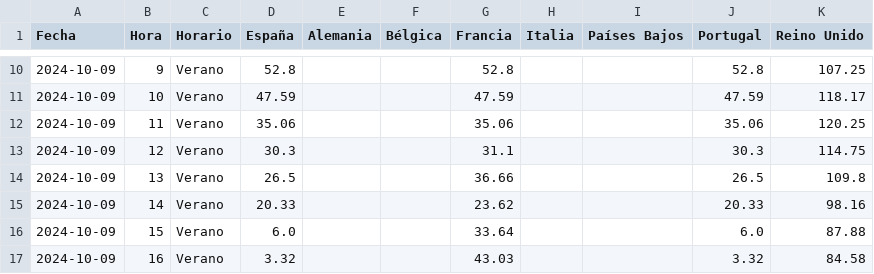
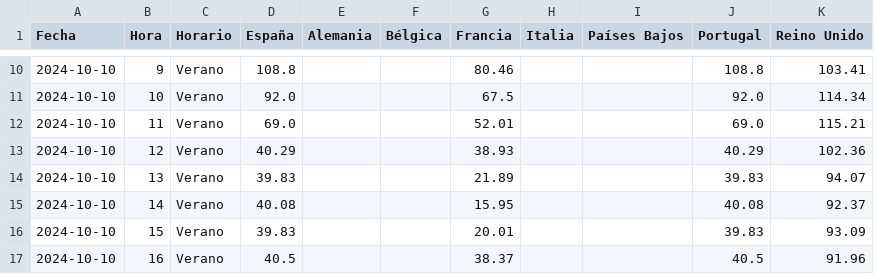
Before and after one commit to oskar-gh/web_page, a CSV file: data/download.csv, drawn as a sheet; only a part is shown, gaps mark what is left out; the diff covers the shown part only.

```diff
--- a/data/download.csv
+++ b/data/download.csv
@@ -10,8 +10,8 @@ Fecha,Hora,Horario,España,Alemania,Bélgica,Francia,Italia,Países Bajos,Portug
-2024-10-09,9,Verano,52.8,,,52.8,,,52.8,107.25
-2024-10-09,10,Verano,47.59,,,47.59,,,47.59,118.17
-2024-10-09,11,Verano,35.06,,,35.06,,,35.06,120.25
-2024-10-09,12,Verano,30.3,,,31.1,,,30.3,114.75
-2024-10-09,13,Verano,26.5,,,36.66,,,26.5,109.8
-2024-10-09,14,Verano,20.33,,,23.62,,,20.33,98.16
-2024-10-09,15,Verano,6.0,,,33.64,,,6.0,87.88
-2024-10-09,16,Verano,3.32,,,43.03,,,3.32,84.58
+2024-10-10,9,Verano,108.8,,,80.46,,,108.8,103.41
+2024-10-10,10,Verano,92.0,,,67.5,,,92.0,114.34
+2024-10-10,11,Verano,69.0,,,52.01,,,69.0,115.21
+2024-10-10,12,Verano,40.29,,,38.93,,,40.29,102.36
+2024-10-10,13,Verano,39.83,,,21.89,,,39.83,94.07
+2024-10-10,14,Verano,40.08,,,15.95,,,40.08,92.37
+2024-10-10,15,Verano,39.83,,,20.01,,,39.83,93.09
+2024-10-10,16,Verano,40.5,,,38.37,,,40.5,91.96
```
Also changed, not shown: 78 edited cells elsewhere in this file, data/BDD_electricalmarket_PVPC.csv, 4 other files.
